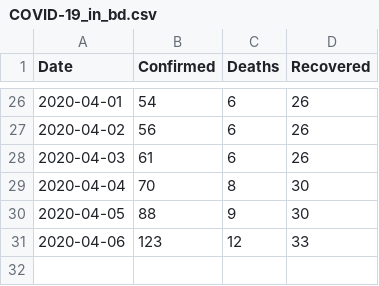
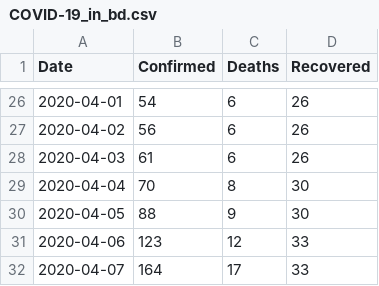
Before and after one commit to chiralbd/COVID-19_Data, a CSV file: bd_data/COVID-19_in_bd.csv, drawn as a sheet; only a part is shown, gaps mark what is left out; the diff names each change by its address in the sheet, - before the commit and + after, or states it on an @@ line.

```diff
--- a/bd_data/COVID-19_in_bd.csv
+++ b/bd_data/COVID-19_in_bd.csv
+row 32: 2020-04-07 | 164 | 17 | 33
```
Also changed, not shown: 2 other files.
